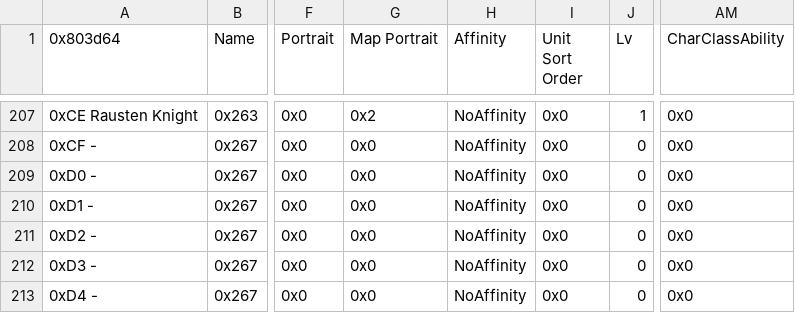
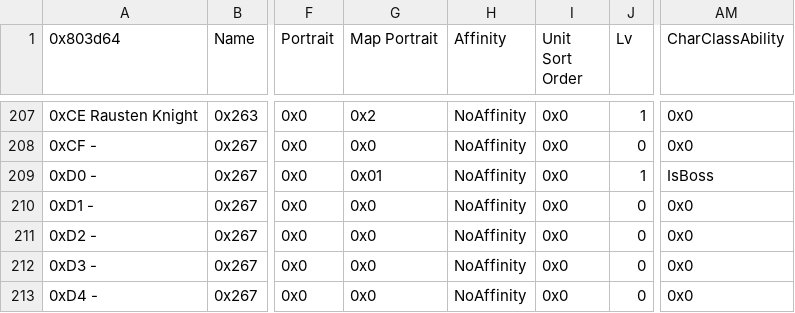
Before and after one commit to Veslyquix/TowerDef, a CSV file: Tables/NightmareModules/CharactersClasses/CharacterTable.csv, drawn as a sheet; only a part is shown, gaps mark what is left out; the diff names each change by its address in the sheet, - before the commit and + after, or states it on an @@ line.

```diff
--- a/Tables/NightmareModules/CharactersClasses/CharacterTable.csv
+++ b/Tables/NightmareModules/CharactersClasses/CharacterTable.csv
-G209 (Map Portrait): 0x0
+G209 (Map Portrait): 0x01
-J209 (Lv): 0
+J209 (Lv): 1
-AM209 (CharClassAbility): 0x0
+AM209 (CharClassAbility): IsBoss
```
Also changed, not shown: Tables/NightmareModules/CharactersClasses/ClassTable.csv, Tables/NightmareModules/Items/ItemTable.csv, 19 other files.
